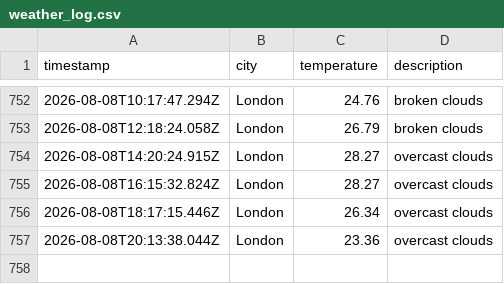
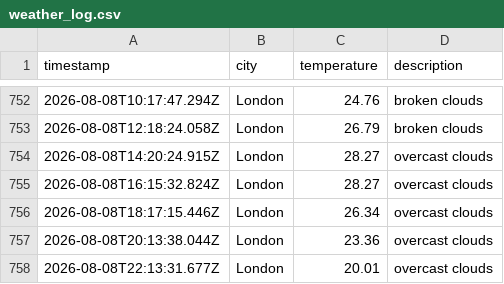
Before and after one commit to ellajgs/weather-pipeline, a CSV file: data/weather_log.csv, drawn as a sheet; only a part is shown, gaps mark what is left out; the diff names each change by its address in the sheet, - before the commit and + after, or states it on an @@ line.

```diff
--- a/data/weather_log.csv
+++ b/data/weather_log.csv
+row 758: 2026-08-08T22:13:31.677Z | London | 20.01 | overcast clouds
```
Also changed, not shown: 1 other file.
